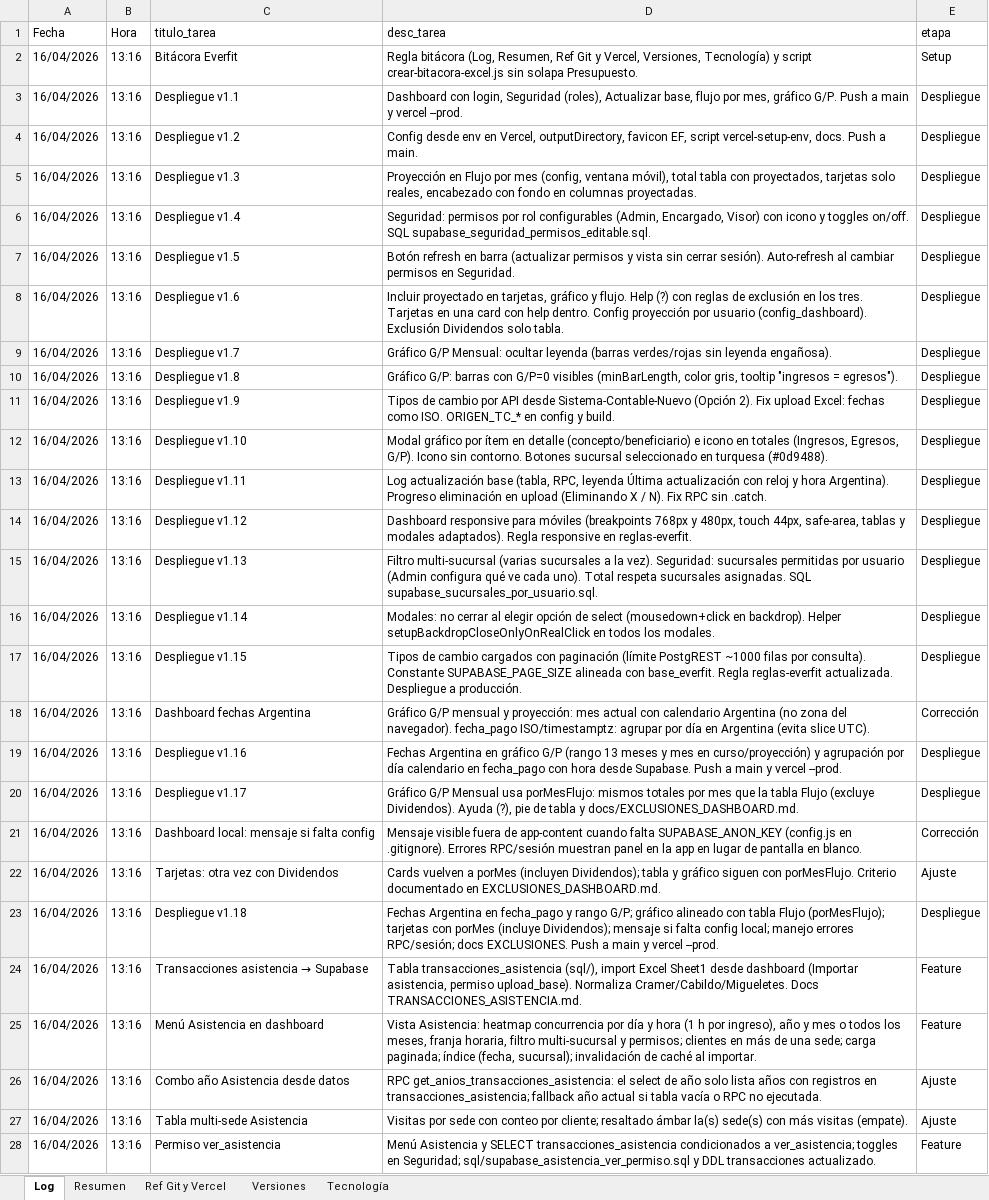
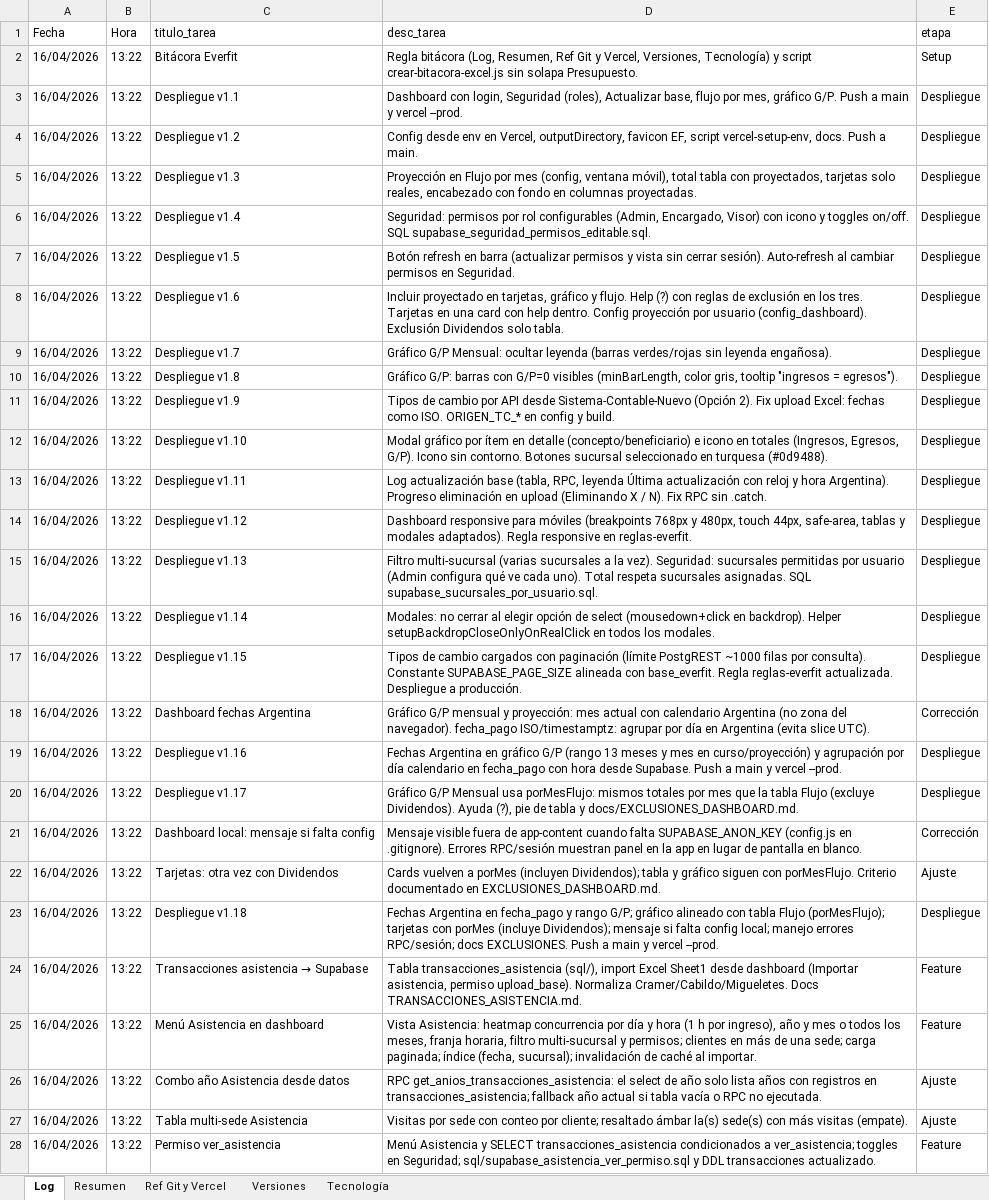
Before and after one commit to lucasbustosmartin-coder/Everfit, an Excel workbook: Bitacora_tareas.xlsx, sheet Log, drawn as a sheet; only a part is shown; values as stored, in another font and other column widths than the file's, no borders; the diff covers the shown part only; the diff names each change by its address in the sheet, - before the commit and + after, or states it on an @@ line.

```diff
--- a/Bitacora_tareas.xlsx (sheet Log)
+++ b/Bitacora_tareas.xlsx (sheet Log)
-B2:B28 (Hora): 13:16
+B2:B28 (Hora): 13:22
```
Also changed, not shown: 1 added row and 12 edited cells elsewhere in this sheet, sheet Versiones, sheet Resumen, 3 other files.
